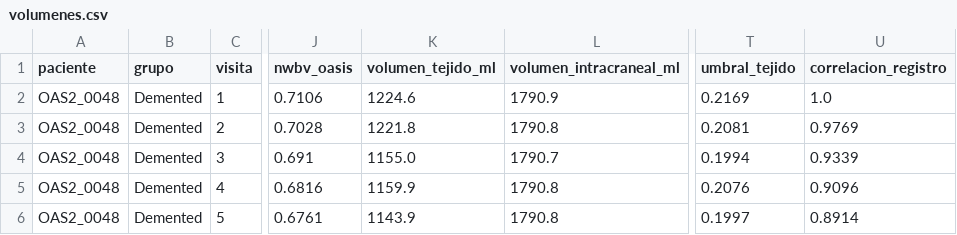
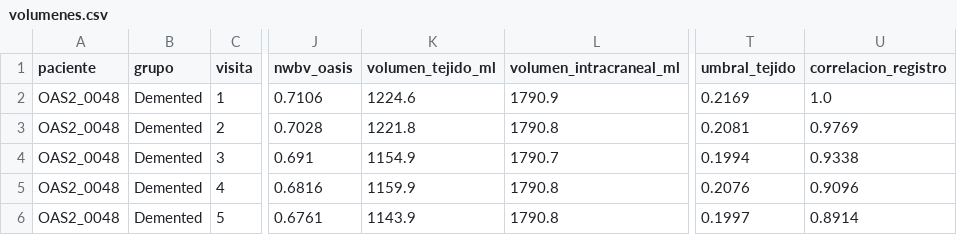
Before and after one commit to JoacoBasualdo/PSIB20262Q---TPI---Grupo-10---Basualdo_Estrada_Garaguso, a CSV file: Resultados/Interfaz/OAS2_0048/volumenes.csv, drawn as a sheet; only a part is shown, gaps mark what is left out; the diff names each change by its address in the sheet, - before the commit and + after, or states it on an @@ line.

```diff
--- a/Resultados/Interfaz/OAS2_0048/volumenes.csv
+++ b/Resultados/Interfaz/OAS2_0048/volumenes.csv
-K4 (volumen_tejido_ml): 1155.0
+K4 (volumen_tejido_ml): 1154.9
-U4 (correlacion_registro): 0.9339
+U4 (correlacion_registro): 0.9338
```
Also changed, not shown: Resultados/Interfaz/OAS2_0048/analisis_clinico_integrado.csv, Resultados/Interfaz/OAS2_0048/comparacion_ventriculos.csv, 30 other files.
